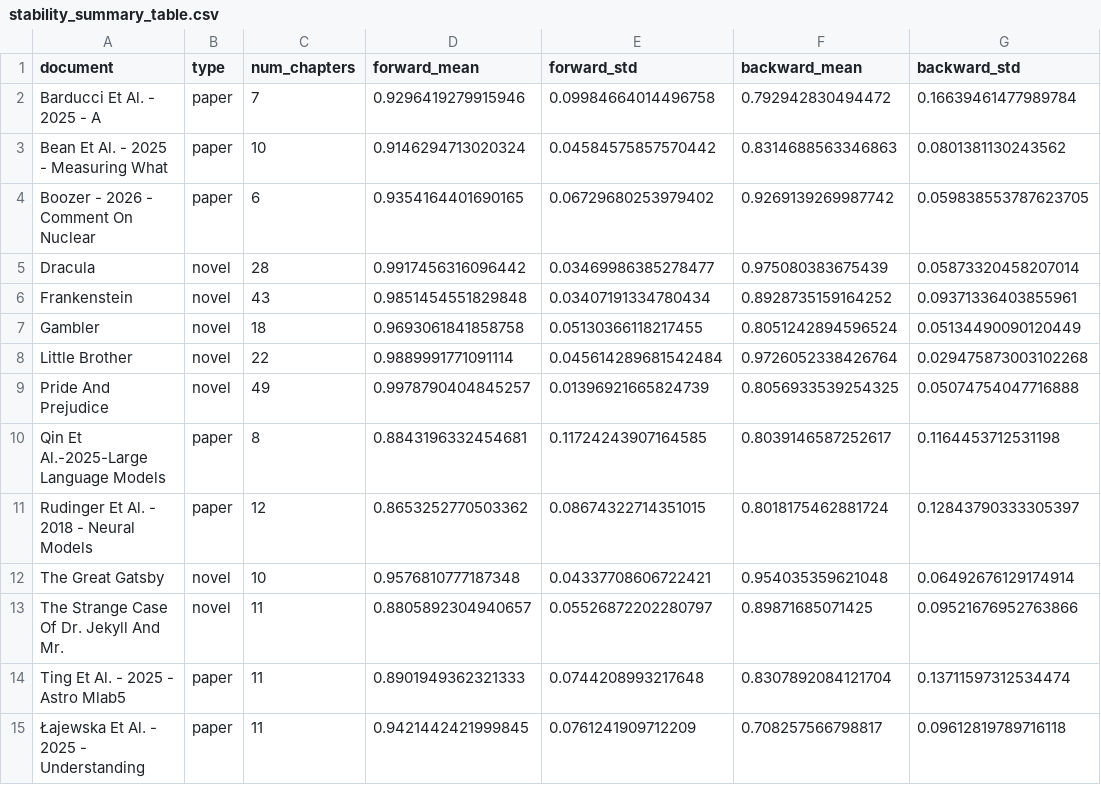
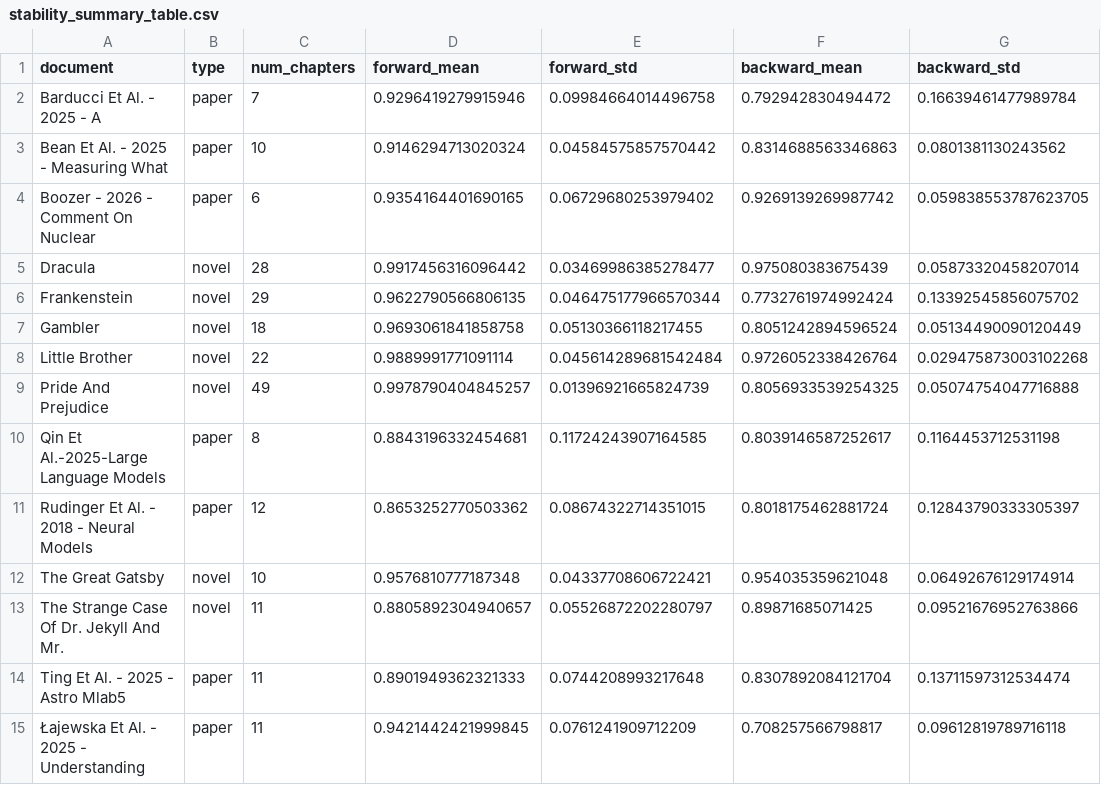
Before and after one commit to MitraShabani/Merge-Order-Bias, a CSV file: plots/stability_summary_table.csv, drawn as a sheet.

```diff
--- a/plots/stability_summary_table.csv
+++ b/plots/stability_summary_table.csv
@@ -5,3 +5,3 @@ Boozer - 2026 - Comment On Nuclear,paper,6,0.9354164401690165,0.0672968025397940
 Dracula,novel,28,0.9917456316096442,0.03469986385278477,0.975080383675439,0.05873320458207014
-Frankenstein,novel,43,0.9851454551829848,0.03407191334780434,0.8928735159164252,0.09371336403855961
+Frankenstein,novel,29,0.9622790566806135,0.046475177966570344,0.7732761974992424,0.13392545856075702
 Gambler,novel,18,0.9693061841858758,0.05130366118217455,0.8051242894596524,0.05134490090120449
```
Also changed, not shown: plots/coverage_summary_table.csv, 9 other files.
